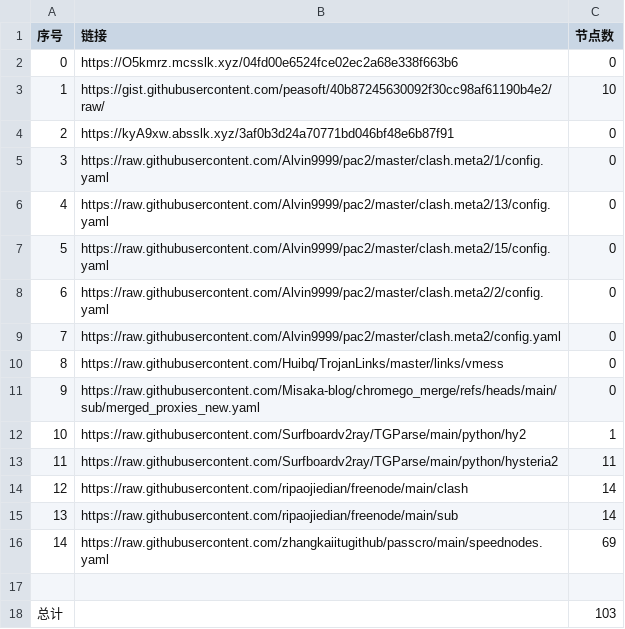
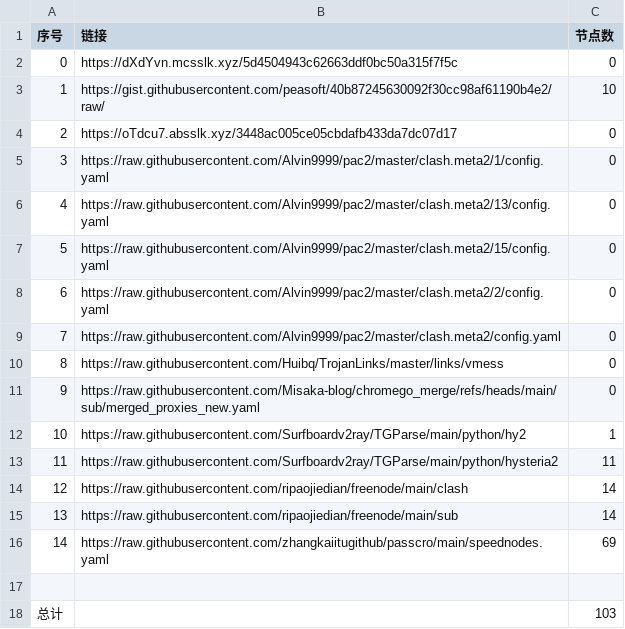
Before and after one commit to gm1008666/NoMoreWalls, a CSV file: list_result.csv, drawn as a sheet.

```diff
--- a/list_result.csv
+++ b/list_result.csv
@@ -1,5 +1,5 @@
 序号,链接,节点数
-0,https://O5kmrz.mcsslk.xyz/04fd00e6524fce02ec2a68e338f663b6,0
+0,https://dXdYvn.mcsslk.xyz/5d4504943c62663ddf0bc50a315f7f5c,0
 1,https://gist.githubusercontent.com/peasoft/40b87245630092f30cc98af61190b4e2/raw/,10
-2,https://kyA9xw.absslk.xyz/3af0b3d24a70771bd046bf48e6b87f91,0
+2,https://oTdcu7.absslk.xyz/3448ac005ce05cbdafb433da7dc07d17,0
 3,https://raw.githubusercontent.com/Alvin9999/pac2/master/clash.meta2/1/config.yaml,0
```
Also changed, not shown: 3 other files.
